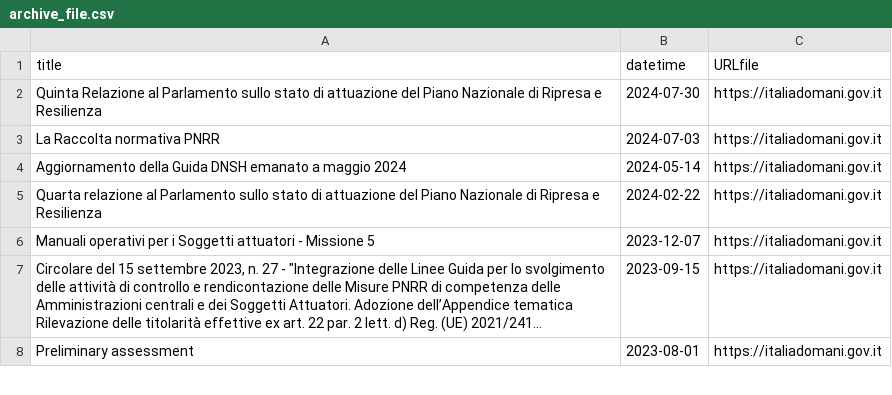
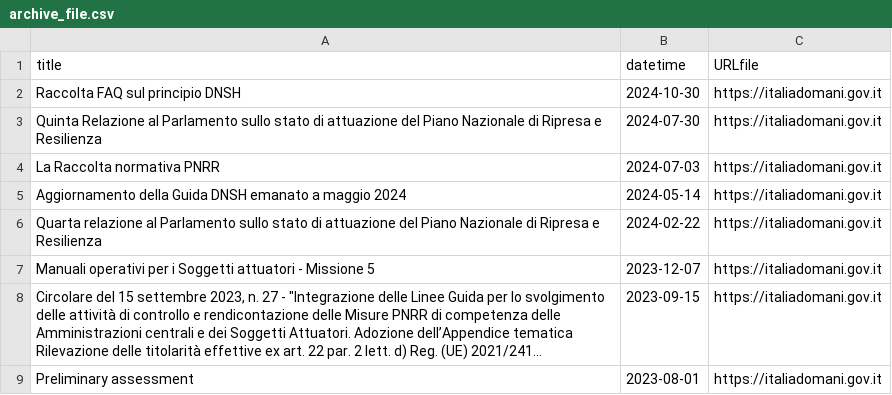
Before and after one commit to ondata/datiBeneComuneMonitoraggio, a CSV file: catalogo/italiaDomaniDocumenti/output/archive_file.csv, drawn as a sheet; only a part is shown; long unchanged cells end in ….

```diff
--- a/catalogo/italiaDomaniDocumenti/output/archive_file.csv
+++ b/catalogo/italiaDomaniDocumenti/output/archive_file.csv
@@ -1,2 +1,3 @@
 title,datetime,URLfile
+Raccolta FAQ sul principio DNSH,2024-10-30,https://italiadomani.gov.it
 Quinta Relazione al Parlamento sullo stato di attuazione del Piano Nazionale di Ripresa e Resilienza,2024-07-30,https://italiadomani.gov.it
```
Also changed, not shown: catalogo/italiaDomaniDocumenti/output/archive.csv, catalogo/italiaDomaniDocumenti/output/file_latest.csv, 4 other files.
